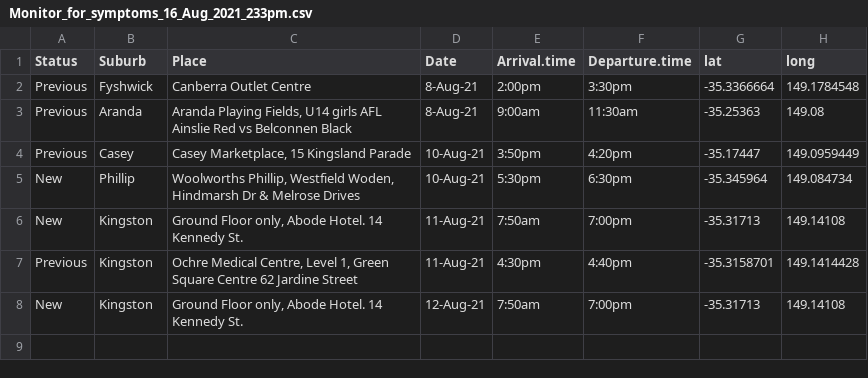
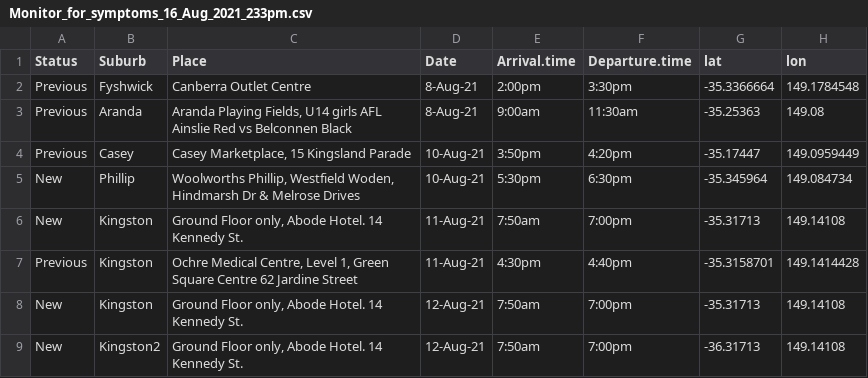
Before and after one commit to green-striped-gecko/covid_canberra, a CSV file: data/Monitor_for_symptoms_16_Aug_2021_233pm.csv, drawn as a sheet.

Commit message:
added k2

```diff
--- a/data/Monitor_for_symptoms_16_Aug_2021_233pm.csv
+++ b/data/Monitor_for_symptoms_16_Aug_2021_233pm.csv
@@ -1,2 +1,2 @@
-Status,Suburb,Place,Date,Arrival.time,Departure.time,lat,long
+Status,Suburb,Place,Date,Arrival.time,Departure.time,lat,lon
 Previous,Fyshwick,Canberra Outlet Centre,8-Aug-21,2:00pm,3:30pm,-35.3366664,149.1784548
@@ -8 +8,2 @@ Previous,Kingston,"Ochre Medical Centre, Level 1, Green Square Centre 62 Jardine
 New,Kingston,"Ground Floor only, Abode Hotel. 14 Kennedy St.",12-Aug-21,7:50am,7:00pm,-35.31713,149.14108
+New,Kingston2,"Ground Floor only, Abode Hotel. 14 Kennedy St.",12-Aug-21,7:50am,7:00pm,-36.31713,149.14108
```
